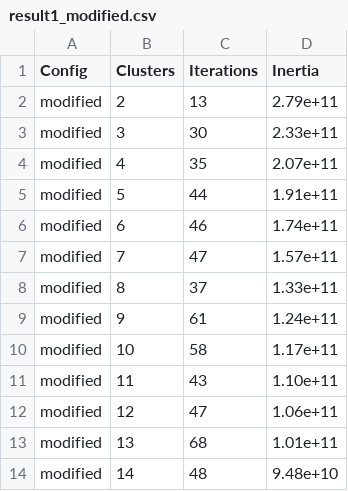
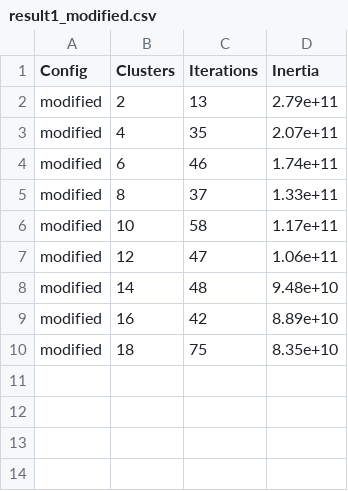
Before and after one commit to MohammadDevelop/p-k-means, a CSV file: result1_modified.csv, drawn as a sheet.

```diff
--- a/result1_modified.csv
+++ b/result1_modified.csv
@@ -2,13 +2,9 @@ Config,Clusters,Iterations,Inertia
 modified,2,13,2.79e+11
-modified,3,30,2.33e+11
 modified,4,35,2.07e+11
-modified,5,44,1.91e+11
 modified,6,46,1.74e+11
-modified,7,47,1.57e+11
 modified,8,37,1.33e+11
-modified,9,61,1.24e+11
 modified,10,58,1.17e+11
-modified,11,43,1.10e+11
 modified,12,47,1.06e+11
-modified,13,68,1.01e+11
 modified,14,48,9.48e+10
+modified,16,42,8.89e+10
+modified,18,75,8.35e+10
```
Also changed, not shown: result1_plus_plus.csv, result1_simple_kmeans.csv, 3 other files.
